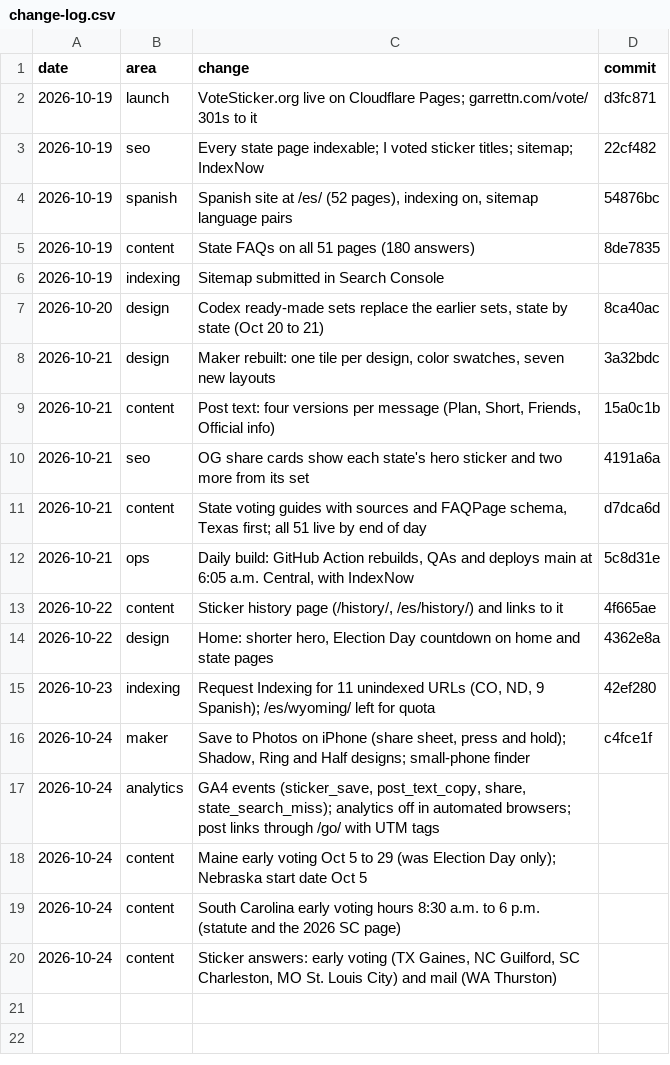
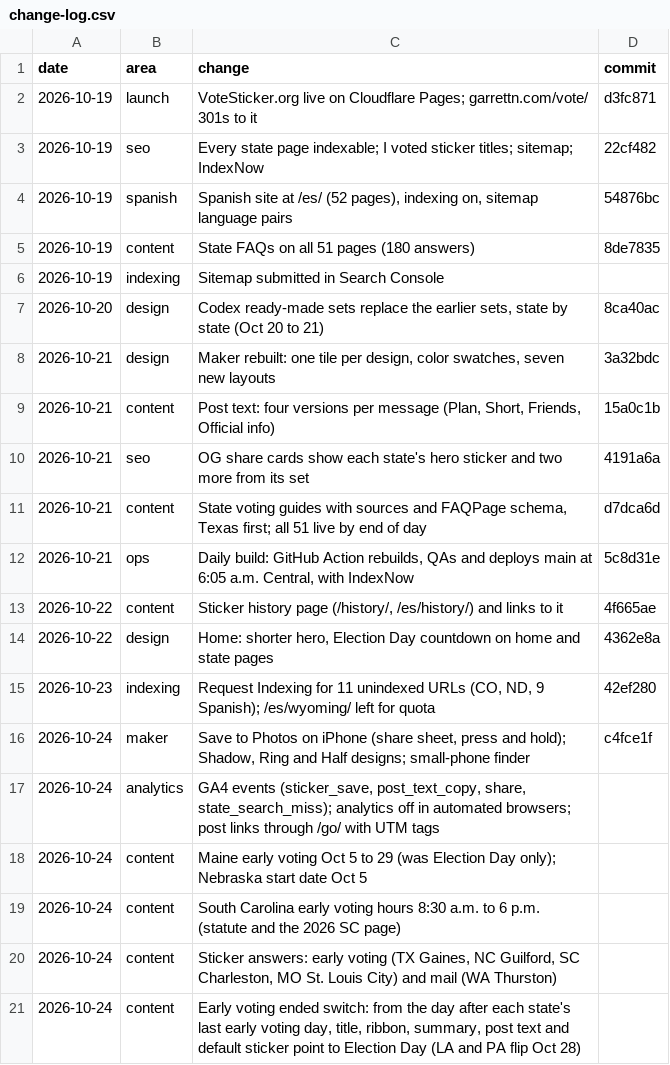
Before and after one commit to garrettatx/votesticker, a CSV file: docs/change-log.csv, drawn as a sheet; the diff names each change by its address in the sheet, - before the commit and + after, or states it on an @@ line.

```diff
--- a/docs/change-log.csv
+++ b/docs/change-log.csv
+row 21: 2026-10-24 | content | Early voting ended switch: from the day after each state's last early voting day, title, ribbon, summary, post text and default sticker point to Election Day (LA and PA flip Oct 28)
```
Also changed, not shown: 5 other files.
